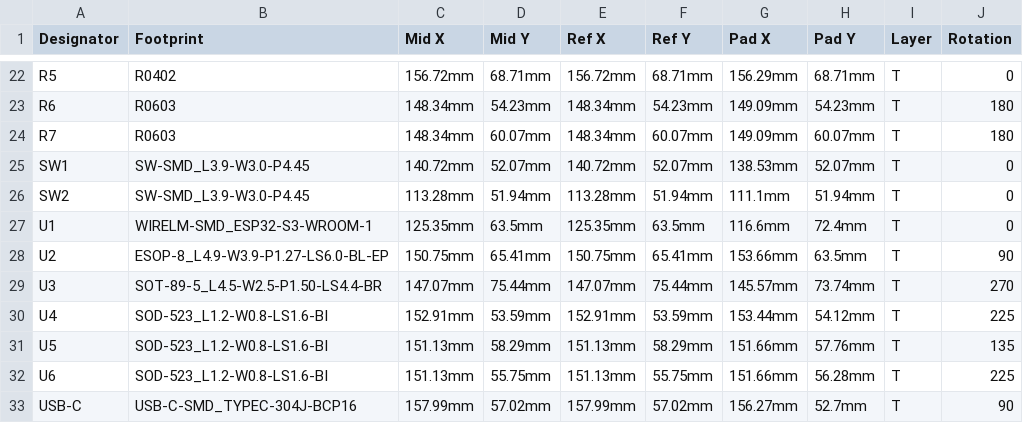
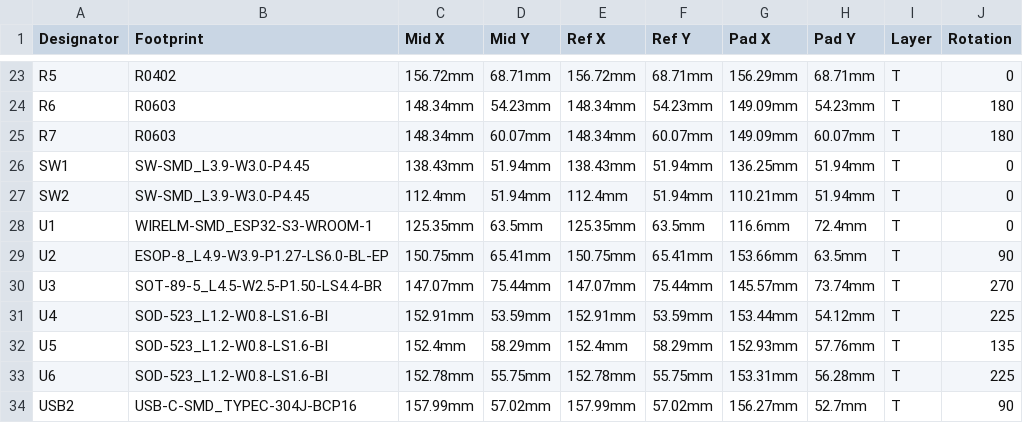
Before and after one commit to Babyyoda777/Icarus, a CSV file: Meshtastic-ESP-RA-CPL.csv, drawn as a sheet; only a part is shown, gaps mark what is left out; addresses are those after the commit; the diff covers the shown part only; the diff names each change by its address in the sheet, - before the commit and + after, or states it on an @@ line.

```diff
--- a/Meshtastic-ESP-RA-CPL.csv
+++ b/Meshtastic-ESP-RA-CPL.csv
-C26 (Mid X): 140.72mm
+C26 (Mid X): 138.43mm
-D26 (Mid Y): 52.07mm
+D26 (Mid Y): 51.94mm
-E26 (Ref X): 140.72mm
+E26 (Ref X): 138.43mm
-F26 (Ref Y): 52.07mm
+F26 (Ref Y): 51.94mm
-G26 (Pad X): 138.53mm
+G26 (Pad X): 136.25mm
-H26 (Pad Y): 52.07mm
+H26 (Pad Y): 51.94mm
-C27 (Mid X): 113.28mm
+C27 (Mid X): 112.4mm
-E27 (Ref X): 113.28mm
+E27 (Ref X): 112.4mm
-G27 (Pad X): 111.1mm
+G27 (Pad X): 110.21mm
-C32 (Mid X): 151.13mm
+C32 (Mid X): 152.4mm
-E32 (Ref X): 151.13mm
+E32 (Ref X): 152.4mm
-G32 (Pad X): 151.66mm
+G32 (Pad X): 152.93mm
-C33 (Mid X): 151.13mm
+C33 (Mid X): 152.78mm
-E33 (Ref X): 151.13mm
+E33 (Ref X): 152.78mm
-G33 (Pad X): 151.66mm
+G33 (Pad X): 153.31mm
-A34 (Designator): USB-C
+A34 (Designator): USB2
```
Also changed, not shown: 2 added rows, 1 removed row and 21 edited cells elsewhere in this file, Meshtastic-ESP-RA-BOM.csv, 1 other file.
